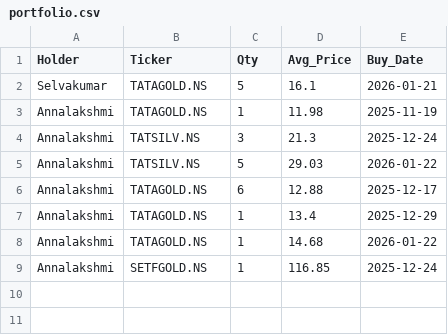
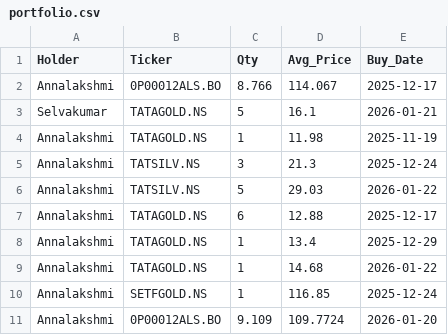
Before and after one commit to hunter735/stock_bot, a CSV file: portfolio.csv, drawn as a sheet; the diff names each change by its address in the sheet, - before the commit and + after, or states it on an @@ line.

Commit message:
Update portfolio.csv

```diff
--- a/portfolio.csv
+++ b/portfolio.csv
+row 2: Annalakshmi | 0P00012ALS.BO | 8.766 | 114.067 | 2025-12-17
+row 11: Annalakshmi | 0P00012ALS.BO | 9.109 | 109.7724 | 2026-01-20
```
